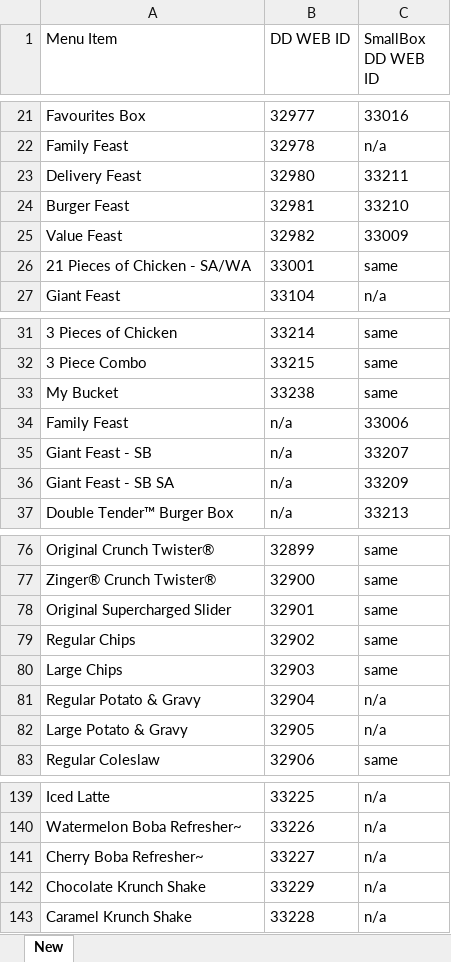
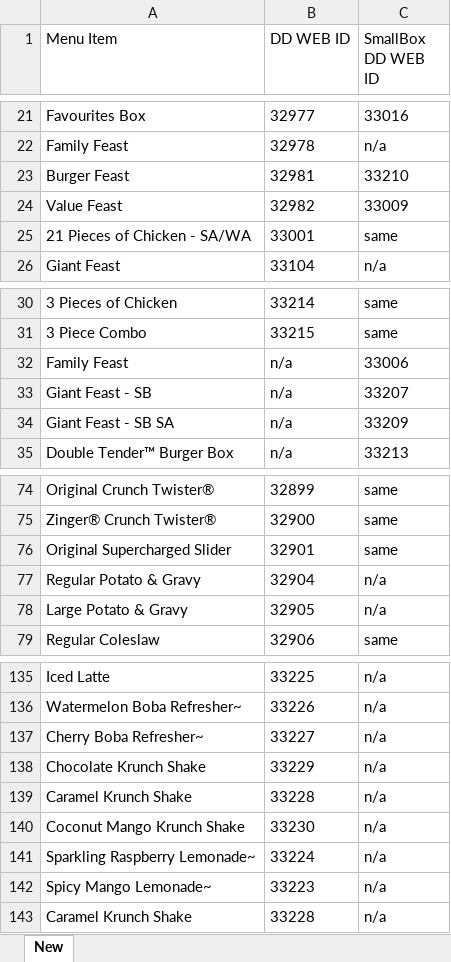
Before and after one commit to ManjulaKR-Vsoft/RPA_Exclusion, an Excel workbook: Inputs/New Microsoft Excel Worksheet.xlsx, sheet New, drawn as a sheet; only a part is shown, gaps mark what is left out; values as stored, in another font and other column widths than the file's, no borders; removed rows and columns are numbered as before the commit, all else as after; the diff names each change by its address in the sheet, - before the commit and + after, or states it on an @@ line.

```diff
--- a/Inputs/New Microsoft Excel Worksheet.xlsx (sheet New)
+++ b/Inputs/New Microsoft Excel Worksheet.xlsx (sheet New)
-row 23: Delivery Feast | 32980 | 33211
-row 33: My Bucket | 33238 | same
-row 79: Regular Chips | 32902 | same
-row 80: Large Chips | 32903 | same
+row 139: Caramel Krunch Shake | 33228 | n/a
+row 140: Coconut Mango Krunch Shake | 33230 | n/a
+row 141: Sparkling Raspberry Lemonade~ | 33224 | n/a
+row 142: Spicy Mango Lemonade~ | 33223 | n/a
```
Also changed, not shown: 50 other files.
